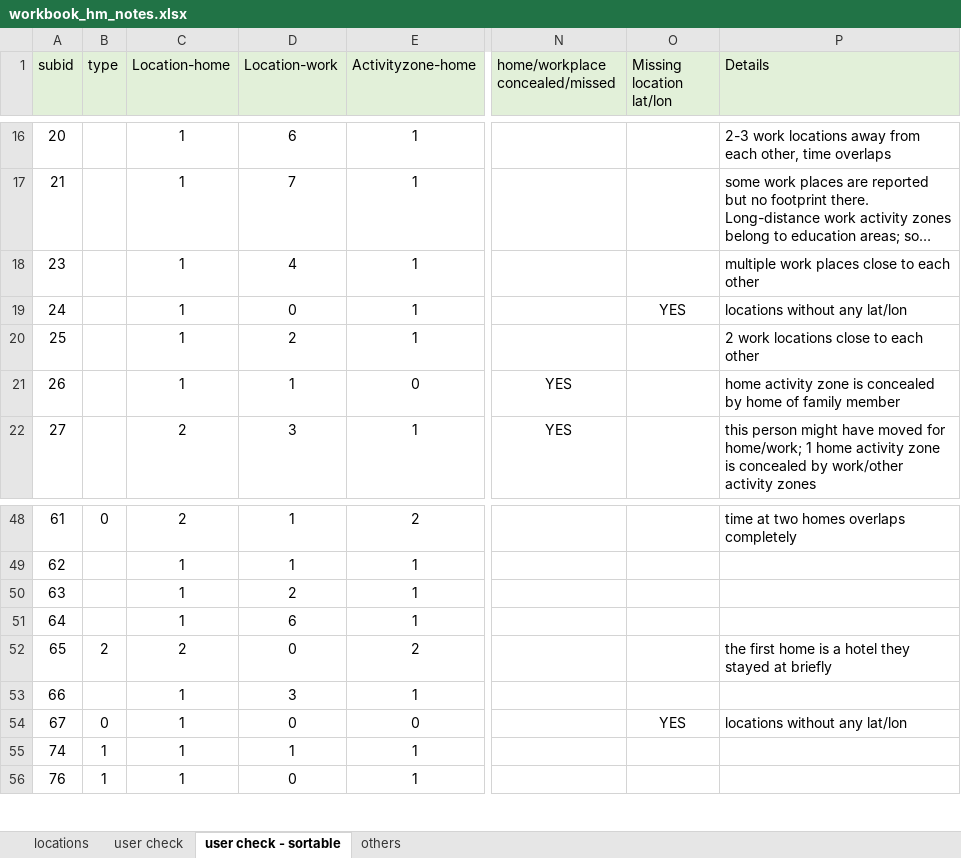
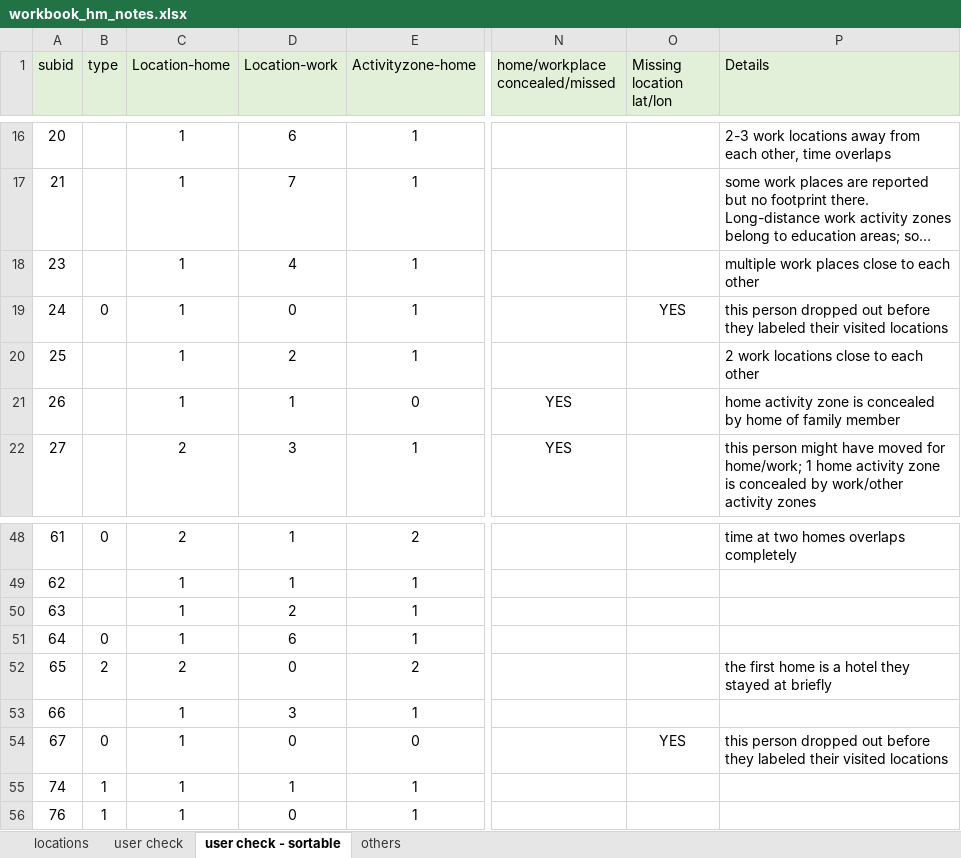
Before and after one commit to seschneck/risk_archive_2023_1121, an Excel workbook: context/workbook_hm_notes.xlsx, sheet user check - sortable, drawn as a sheet; only a part is shown, gaps mark what is left out; long unchanged cells end in …; values as stored, in another font and other column widths than the file's, no borders; the diff names each change by its address in the sheet, - before the commit and + after, or states it on an @@ line.

Commit message:
update notes about subjects for context project

```diff
--- a/context/workbook_hm_notes.xlsx (sheet user check - sortable)
+++ b/context/workbook_hm_notes.xlsx (sheet user check - sortable)
-B19 (type): (empty)
+B19 (type): 0
-P19 (Details): locations without any lat/lon
+P19 (Details): this person dropped out before they labeled their visited locations
-B51 (type): (empty)
+B51 (type): 0
-P54 (Details): locations without any lat/lon
+P54 (Details): this person dropped out before they labeled their visited locations
```
